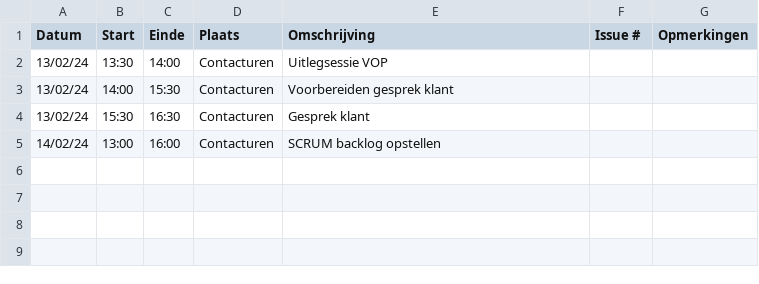
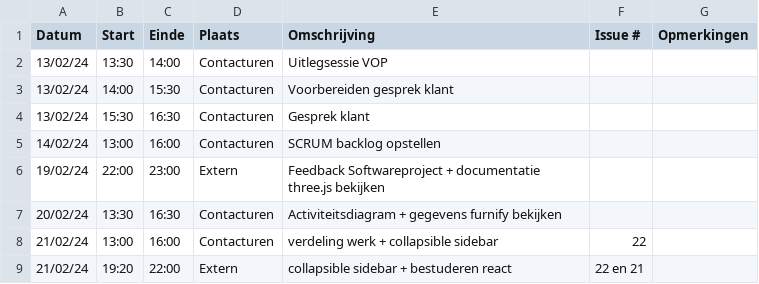
Before and after one commit to wiebe-vandendriessche/furnify, a CSV file: logboeken/Thomas.Lonneville.csv, drawn as a sheet.

Commit message:
Update Thomas.Lonneville.csv

```diff
--- a/logboeken/Thomas.Lonneville.csv
+++ b/logboeken/Thomas.Lonneville.csv
@@ -5 +5,5 @@ Datum,Start,Einde,Plaats,Omschrijving,Issue #,Opmerkingen
 14/02/24,13:00,16:00,Contacturen,SCRUM backlog opstellen,,
+19/02/24, 22:00, 23:00, Extern, Feedback Softwareproject + documentatie three.js bekijken,,
+20/02/24, 13:30, 16:30, Contacturen, Activiteitsdiagram + gegevens furnify bekijken, ,
+21/02/24, 13:00, 16:00, Contacturen, verdeling werk + collapsible sidebar, 22,
+21/02/24, 19:20, 22:00, Extern, collapsible sidebar + bestuderen react, 22 en 21,
```
